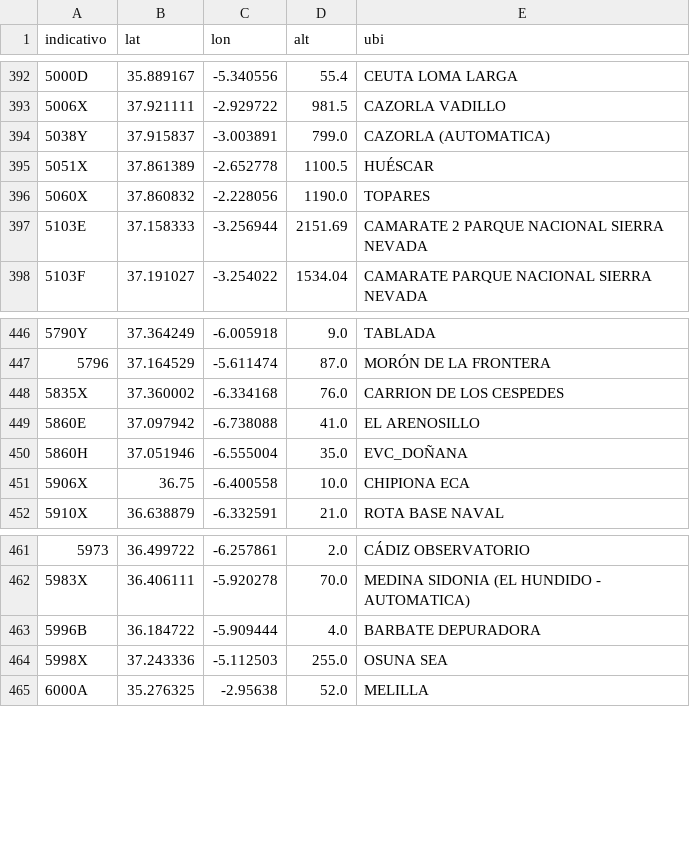
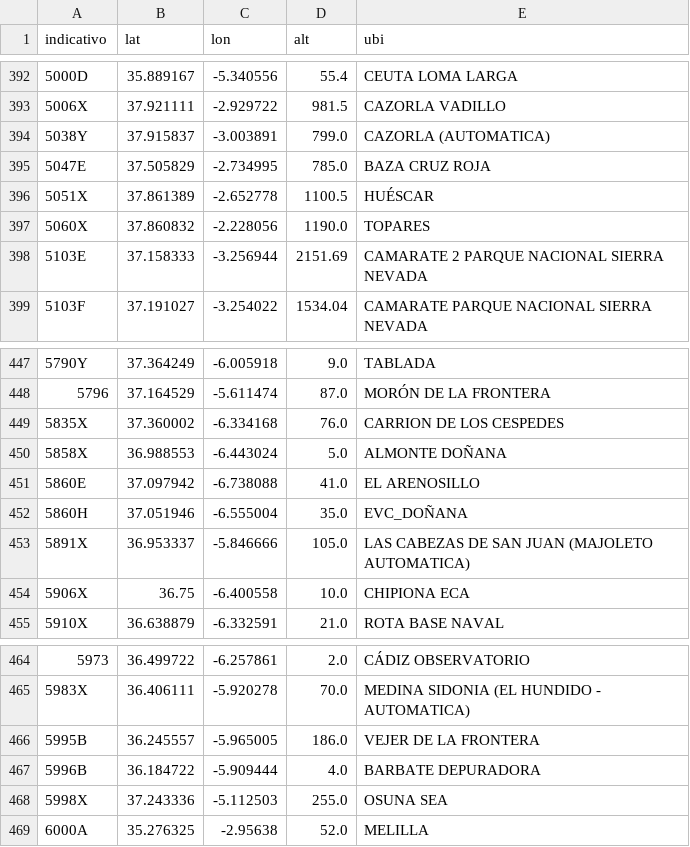
Before and after one commit to JuanJimenez798/tfm-incendios-aemet, a CSV file: datos/obs_estaciones.csv, drawn as a sheet; only a part is shown, gaps mark what is left out; the diff names each change by its address in the sheet, - before the commit and + after, or states it on an @@ line.

```diff
--- a/datos/obs_estaciones.csv
+++ b/datos/obs_estaciones.csv
+row 395: 5047E | 37.505829 | -2.734995 | 785.0 | BAZA CRUZ ROJA
+row 450: 5858X | 36.988553 | -6.443024 | 5.0 | ALMONTE DOÑANA
+row 453: 5891X | 36.953337 | -5.846666 | 105.0 | LAS CABEZAS DE SAN JUAN (MAJOLETO AUTOMATICA)
+row 466: 5995B | 36.245557 | -5.965005 | 186.0 | VEJER DE LA FRONTERA
```
Also changed, not shown: 3 other files.
